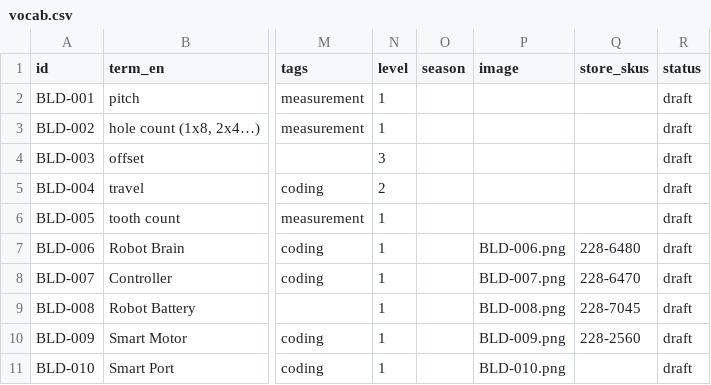
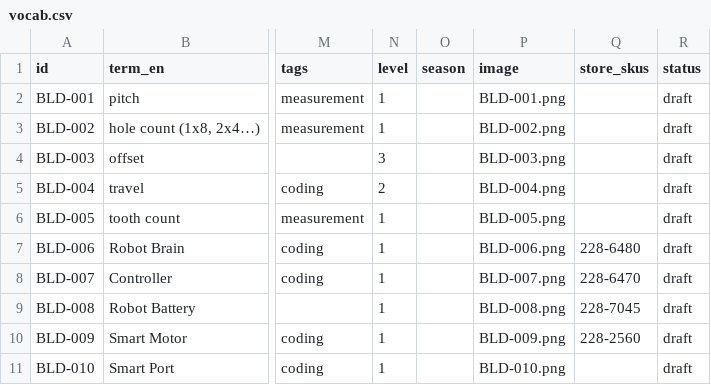
Before and after one commit to insufficientdoubt/vex-iq-vocab, a CSV file: data/vocab.csv, drawn as a sheet; only a part is shown, gaps mark what is left out; the diff names each change by its address in the sheet, - before the commit and + after, or states it on an @@ line.

```diff
--- a/data/vocab.csv
+++ b/data/vocab.csv
-P2 (image): (empty)
+P2 (image): BLD-001.png
-P3 (image): (empty)
+P3 (image): BLD-002.png
-P4 (image): (empty)
+P4 (image): BLD-003.png
-P5 (image): (empty)
+P5 (image): BLD-004.png
-P6 (image): (empty)
+P6 (image): BLD-005.png
```
Also changed, not shown: 8 other files.
